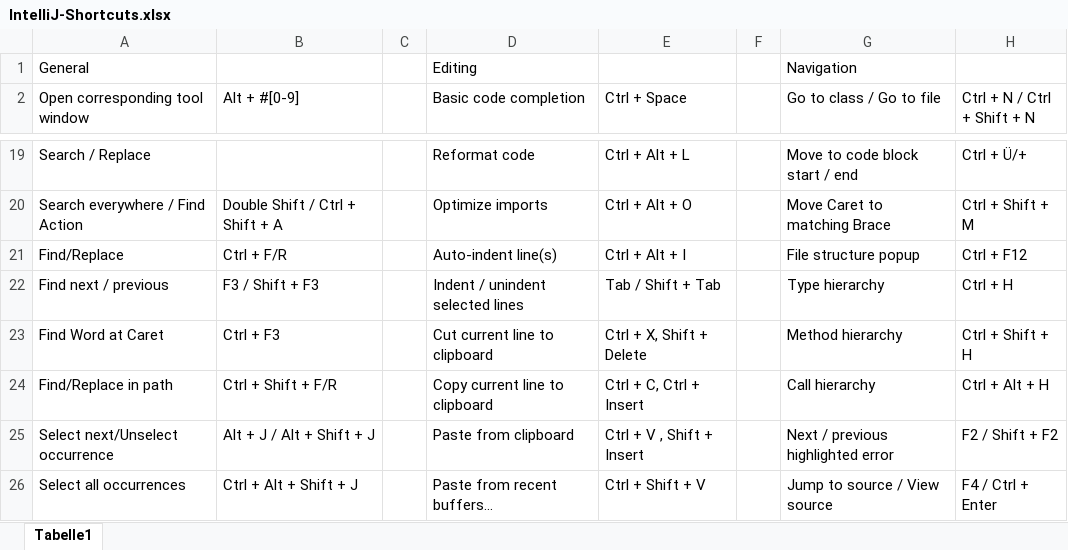
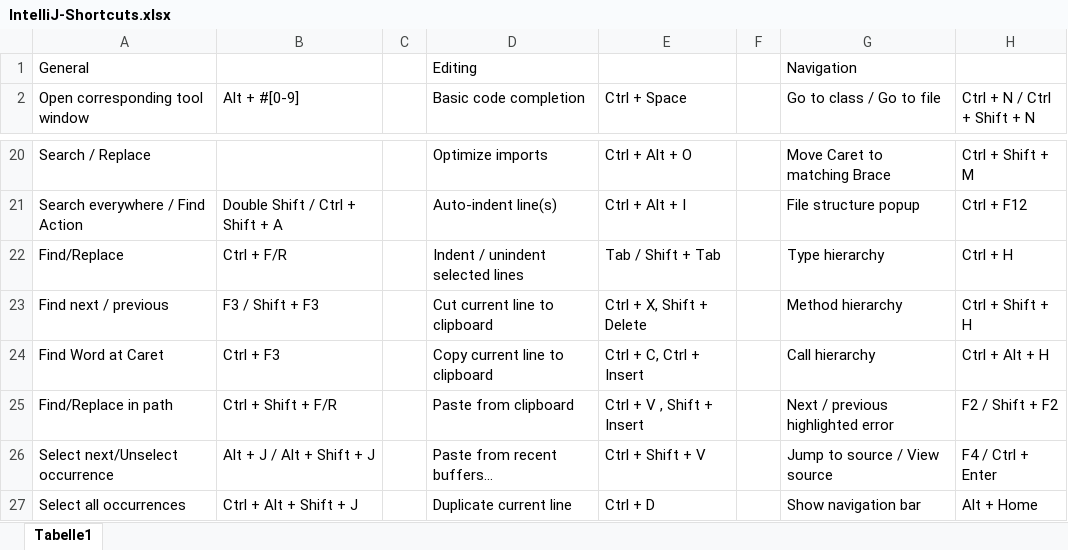
Before and after one commit to psicho2000/wiki, an Excel workbook: IntelliJ-Shortcuts.xlsx, sheet Tabelle1, drawn as a sheet; only a part is shown, gaps mark what is left out; values as stored, in another font and other column widths than the file's, no cell formats; addresses are those after the commit; the diff covers the shown part only; the diff names each change by its address in the sheet, - before the commit and + after, or states it on an @@ line.

```diff
--- a/IntelliJ-Shortcuts.xlsx (sheet Tabelle1)
+++ b/IntelliJ-Shortcuts.xlsx (sheet Tabelle1)
-D20 (Basic code completion): Reformat code
+D20 (Basic code completion): Optimize imports
-E20 (Ctrl + Space): Ctrl + Alt + L
+E20 (Ctrl + Space): Ctrl + Alt + O
-G20 (Go to class / Go to file): Move to code block start / end
+G20 (Go to class / Go to file): Move Caret to matching Brace
-H20 (Ctrl + N / Ctrl + Shift + N): Ctrl + Ü/+
+H20 (Ctrl + N / Ctrl + Shift + N): Ctrl + Shift + M
-D21 (Basic code completion): Optimize imports
+D21 (Basic code completion): Auto-indent line(s)
-E21 (Ctrl + Space): Ctrl + Alt + O
+E21 (Ctrl + Space): Ctrl + Alt + I
-G21 (Go to class / Go to file): Move Caret to matching Brace
+G21 (Go to class / Go to file): File structure popup
-H21 (Ctrl + N / Ctrl + Shift + N): Ctrl + Shift + M
+H21 (Ctrl + N / Ctrl + Shift + N): Ctrl + F12
-D22 (Basic code completion): Auto-indent line(s)
+D22 (Basic code completion): Indent / unindent selected lines
-E22 (Ctrl + Space): Ctrl + Alt + I
+E22 (Ctrl + Space): Tab / Shift + Tab
-G22 (Go to class / Go to file): File structure popup
+G22 (Go to class / Go to file): Type hierarchy
-H22 (Ctrl + N / Ctrl + Shift + N): Ctrl + F12
+H22 (Ctrl + N / Ctrl + Shift + N): Ctrl + H
-D23 (Basic code completion): Indent / unindent selected lines
+D23 (Basic code completion): Cut current line to clipboard
-E23 (Ctrl + Space): Tab / Shift + Tab
+E23 (Ctrl + Space): Ctrl + X, Shift + Delete
-G23 (Go to class / Go to file): Type hierarchy
+G23 (Go to class / Go to file): Method hierarchy
-H23 (Ctrl + N / Ctrl + Shift + N): Ctrl + H
+H23 (Ctrl + N / Ctrl + Shift + N): Ctrl + Shift + H
-D24 (Basic code completion): Cut current line to clipboard
+D24 (Basic code completion): Copy current line to clipboard
-E24 (Ctrl + Space): Ctrl + X, Shift + Delete
+E24 (Ctrl + Space): Ctrl + C, Ctrl + Insert
-G24 (Go to class / Go to file): Method hierarchy
+G24 (Go to class / Go to file): Call hierarchy
-H24 (Ctrl + N / Ctrl + Shift + N): Ctrl + Shift + H
+H24 (Ctrl + N / Ctrl + Shift + N): Ctrl + Alt + H
-D25 (Basic code completion): Copy current line to clipboard
+D25 (Basic code completion): Paste from clipboard
-E25 (Ctrl + Space): Ctrl + C, Ctrl + Insert
+E25 (Ctrl + Space): Ctrl + V , Shift + Insert
-G25 (Go to class / Go to file): Call hierarchy
+G25 (Go to class / Go to file): Next / previous highlighted error
-H25 (Ctrl + N / Ctrl + Shift + N): Ctrl + Alt + H
+H25 (Ctrl + N / Ctrl + Shift + N): F2 / Shift + F2
-D26 (Basic code completion): Paste from clipboard
+D26 (Basic code completion): Paste from recent buffers…
-E26 (Ctrl + Space): Ctrl + V , Shift + Insert
+E26 (Ctrl + Space): Ctrl + Shift + V
-G26 (Go to class / Go to file): Next / previous highlighted error
+G26 (Go to class / Go to file): Jump to source / View source
-H26 (Ctrl + N / Ctrl + Shift + N): F2 / Shift + F2
+H26 (Ctrl + N / Ctrl + Shift + N): F4 / Ctrl + Enter
-D27 (Basic code completion): Paste from recent buffers…
+D27 (Basic code completion): Duplicate current line
-E27 (Ctrl + Space): Ctrl + Shift + V
+E27 (Ctrl + Space): Ctrl + D
-G27 (Go to class / Go to file): Jump to source / View source
+G27 (Go to class / Go to file): Show navigation bar
-H27 (Ctrl + N / Ctrl + Shift + N): F4 / Ctrl + Enter
+H27 (Ctrl + N / Ctrl + Shift + N): Alt + Home
```
Also changed, not shown: 5 added rows, 5 removed rows and 140 edited cells elsewhere in this sheet, cell formats.
